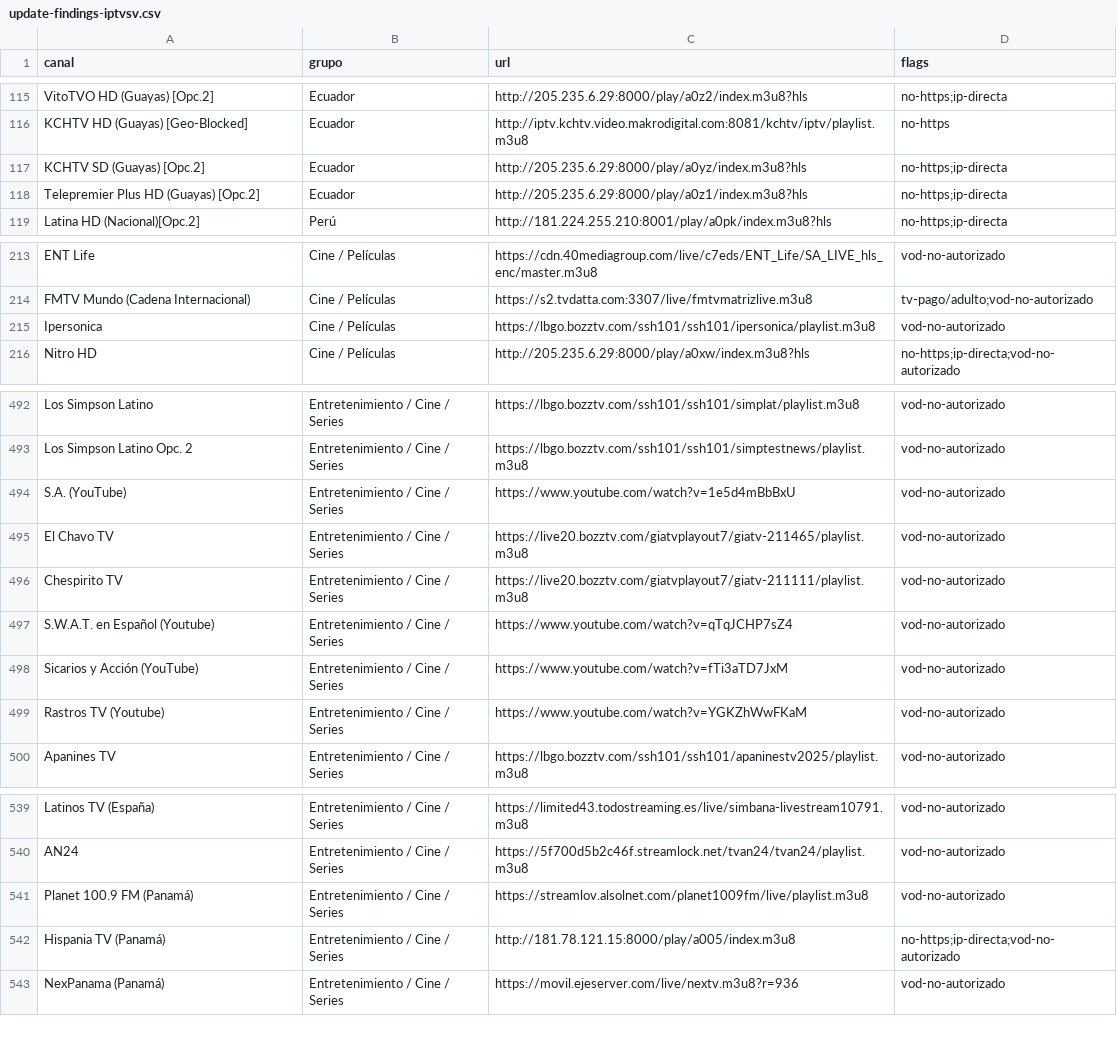
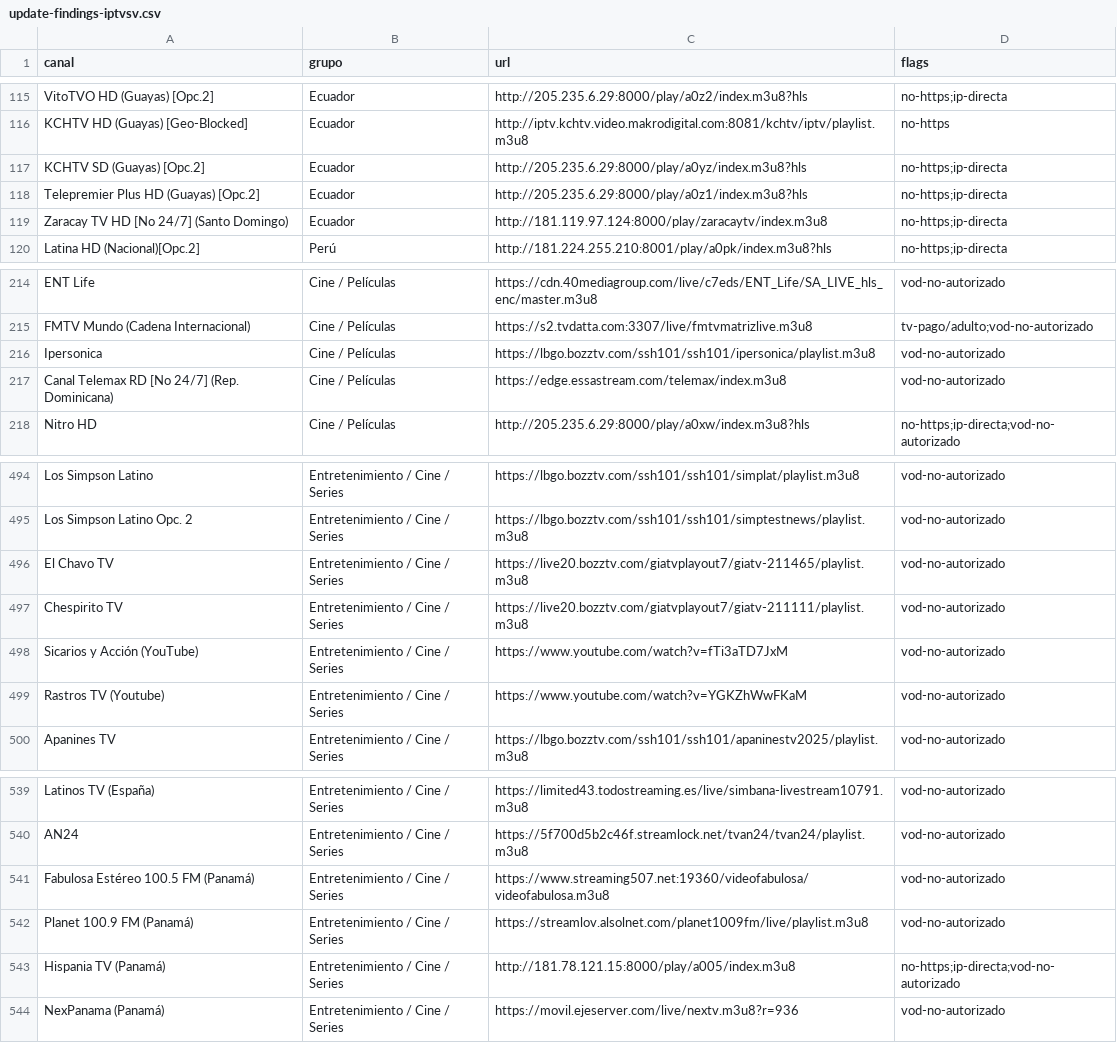
Before and after one commit to andreshuzziel/Tv, a CSV file: upstream/audit/update-findings-iptvsv.csv, drawn as a sheet; only a part is shown, gaps mark what is left out; removed rows and columns are numbered as before the commit, all else as after; the diff names each change by its address in the sheet, - before the commit and + after, or states it on an @@ line.

```diff
--- a/upstream/audit/update-findings-iptvsv.csv
+++ b/upstream/audit/update-findings-iptvsv.csv
+row 119: Zaracay TV HD [No 24/7] (Santo Domingo) | Ecuador | http://181.119.97.124:8000/play/zaracaytv/index.m3u8 | no-https;ip-directa
+row 217: Canal Telemax RD [No 24/7] (Rep. Dominicana) | Cine / Películas | https://edge.essastream.com/telemax/index.m3u8 | vod-no-autorizado
-row 494: S.A. (YouTube) | Entretenimiento / Cine / Series | https://www.youtube.com/watch?v=1e5d4mBbBxU | vod-no-autorizado
-row 497: S.W.A.T. en Español (Youtube) | Entretenimiento / Cine / Series | https://www.youtube.com/watch?v=qTqJCHP7sZ4 | vod-no-autorizado
+row 541: Fabulosa Estéreo 100.5 FM (Panamá) | Entretenimiento / Cine / Series | https://www.streaming507.net:19360/videofabulosa/videofabulosa.m3u8 | vod-no-autorizado
```
Also changed, not shown: upstream/audit/update-findings-hispam.csv, upstream/audit/update-findings-spa.csv, 4 other files.
